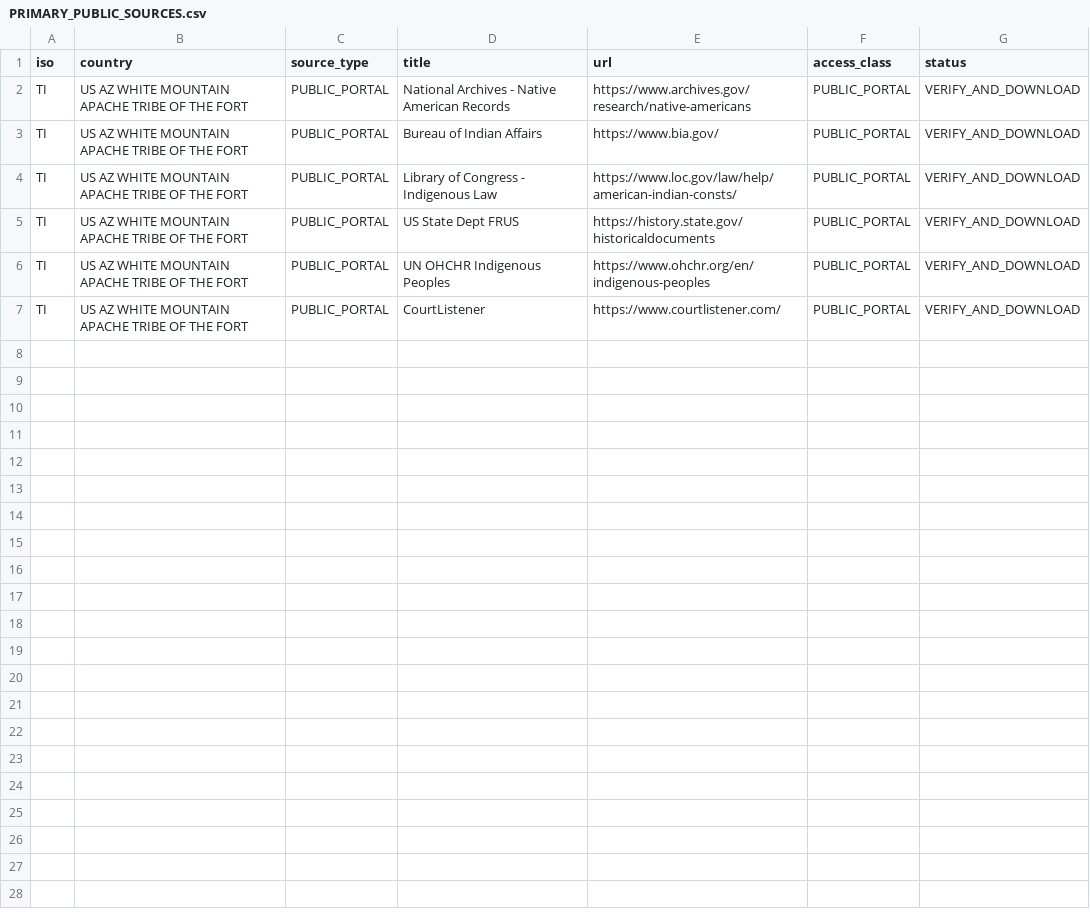
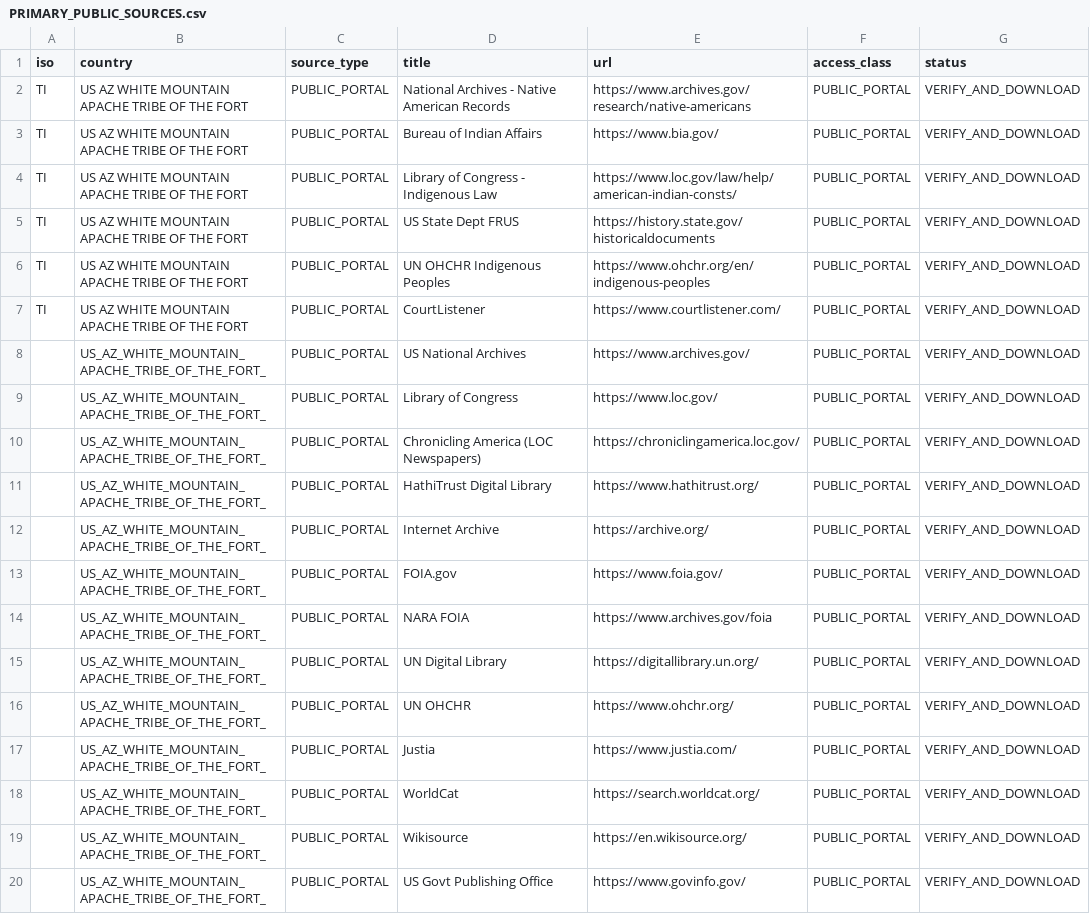
Before and after one commit to GlobalRestitutionAlliance/turtle-island-us-az-white-mountain-apache-tribe-of-the-fort--master-litigation, a CSV file: 03_Evidentiary_Exhibits/PRIMARY_PUBLIC_SOURCES.csv, drawn as a sheet; the diff names each change by its address in the sheet, - before the commit and + after, or states it on an @@ line.

Commit message:
Expand primary public source registries (Batch 2)

```diff
--- a/03_Evidentiary_Exhibits/PRIMARY_PUBLIC_SOURCES.csv
+++ b/03_Evidentiary_Exhibits/PRIMARY_PUBLIC_SOURCES.csv
+row 8:  | US_AZ_WHITE_MOUNTAIN_APACHE_TRIBE_OF_THE_FORT_ | PUBLIC_PORTAL | US National Archives | https://www.archives.gov/ | PUBLIC_PORTAL | VERIFY_AND_DOWNLOAD
+row 9:  | US_AZ_WHITE_MOUNTAIN_APACHE_TRIBE_OF_THE_FORT_ | PUBLIC_PORTAL | Library of Congress | https://www.loc.gov/ | PUBLIC_PORTAL | VERIFY_AND_DOWNLOAD
+row 10:  | US_AZ_WHITE_MOUNTAIN_APACHE_TRIBE_OF_THE_FORT_ | PUBLIC_PORTAL | Chronicling America (LOC Newspapers) | https://chroniclingamerica.loc.gov/ | PUBLIC_PORTAL | VERIFY_AND_DOWNLOAD
+row 11:  | US_AZ_WHITE_MOUNTAIN_APACHE_TRIBE_OF_THE_FORT_ | PUBLIC_PORTAL | HathiTrust Digital Library | https://www.hathitrust.org/ | PUBLIC_PORTAL | VERIFY_AND_DOWNLOAD
+row 12:  | US_AZ_WHITE_MOUNTAIN_APACHE_TRIBE_OF_THE_FORT_ | PUBLIC_PORTAL | Internet Archive | https://archive.org/ | PUBLIC_PORTAL | VERIFY_AND_DOWNLOAD
+row 13:  | US_AZ_WHITE_MOUNTAIN_APACHE_TRIBE_OF_THE_FORT_ | PUBLIC_PORTAL | FOIA.gov | https://www.foia.gov/ | PUBLIC_PORTAL | VERIFY_AND_DOWNLOAD
+row 14:  | US_AZ_WHITE_MOUNTAIN_APACHE_TRIBE_OF_THE_FORT_ | PUBLIC_PORTAL | NARA FOIA | https://www.archives.gov/foia | PUBLIC_PORTAL | VERIFY_AND_DOWNLOAD
+row 15:  | US_AZ_WHITE_MOUNTAIN_APACHE_TRIBE_OF_THE_FORT_ | PUBLIC_PORTAL | UN Digital Library | https://digitallibrary.un.org/ | PUBLIC_PORTAL | VERIFY_AND_DOWNLOAD
+row 16:  | US_AZ_WHITE_MOUNTAIN_APACHE_TRIBE_OF_THE_FORT_ | PUBLIC_PORTAL | UN OHCHR | https://www.ohchr.org/ | PUBLIC_PORTAL | VERIFY_AND_DOWNLOAD
+row 17:  | US_AZ_WHITE_MOUNTAIN_APACHE_TRIBE_OF_THE_FORT_ | PUBLIC_PORTAL | Justia | https://www.justia.com/ | PUBLIC_PORTAL | VERIFY_AND_DOWNLOAD
+row 18:  | US_AZ_WHITE_MOUNTAIN_APACHE_TRIBE_OF_THE_FORT_ | PUBLIC_PORTAL | WorldCat | https://search.worldcat.org/ | PUBLIC_PORTAL | VERIFY_AND_DOWNLOAD
+row 19:  | US_AZ_WHITE_MOUNTAIN_APACHE_TRIBE_OF_THE_FORT_ | PUBLIC_PORTAL | Wikisource | https://en.wikisource.org/ | PUBLIC_PORTAL | VERIFY_AND_DOWNLOAD
+row 20:  | US_AZ_WHITE_MOUNTAIN_APACHE_TRIBE_OF_THE_FORT_ | PUBLIC_PORTAL | US Govt Publishing Office | https://www.govinfo.gov/ | PUBLIC_PORTAL | VERIFY_AND_DOWNLOAD
```
Also changed, not shown: 2 other files.
